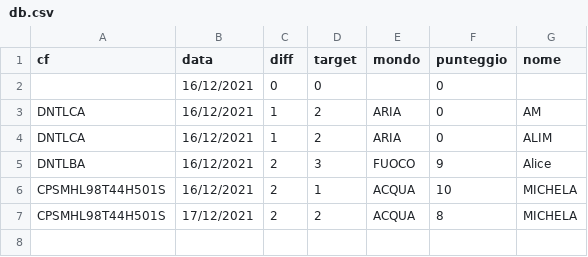
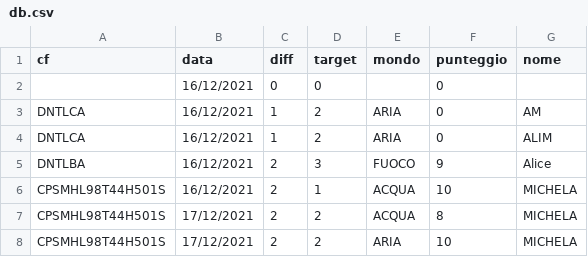
Before and after one commit to michelacapasso04/SeriousGame, a CSV file: Assets/Resources/db.csv, drawn as a sheet.

```diff
--- a/Assets/Resources/db.csv
+++ b/Assets/Resources/db.csv
@@ -7 +7,2 @@ CPSMHL98T44H501S;16/12/2021;2;1;ACQUA;10;MICHELA
 CPSMHL98T44H501S;17/12/2021;2;2;ACQUA;8;MICHELA
+CPSMHL98T44H501S;17/12/2021;2;2;ARIA;10;MICHELA;
```
Also changed, not shown: 10 other files.
